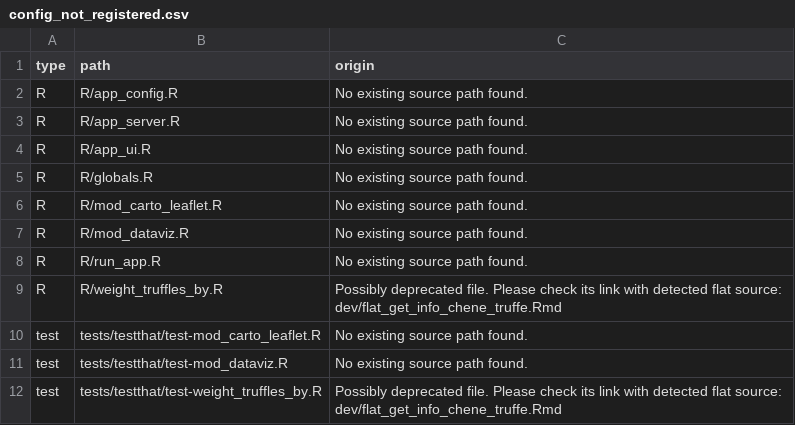
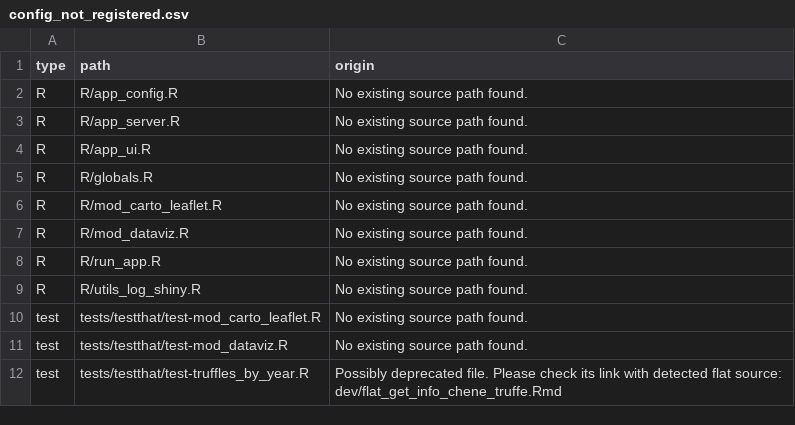
Before and after one commit to ThinkR-open/truffles, a CSV file: dev/config_not_registered.csv, drawn as a sheet.

Commit message:
feat: write in dv new truffle
using gargoyle to update db

```diff
--- a/dev/config_not_registered.csv
+++ b/dev/config_not_registered.csv
@@ -8,5 +8,5 @@
 "R","R/run_app.R","No existing source path found."
-"R","R/weight_truffles_by.R","Possibly deprecated file. Please check its link with detected flat source: dev/flat_get_info_chene_truffe.Rmd"
+"R","R/utils_log_shiny.R","No existing source path found."
 "test","tests/testthat/test-mod_carto_leaflet.R","No existing source path found."
 "test","tests/testthat/test-mod_dataviz.R","No existing source path found."
-"test","tests/testthat/test-weight_truffles_by.R","Possibly deprecated file. Please check its link with detected flat source: dev/flat_get_info_chene_truffe.Rmd"
+"test","tests/testthat/test-truffles_by_year.R","Possibly deprecated file. Please check its link with detected flat source: dev/flat_get_info_chene_truffe.Rmd"
```
Also changed, not shown: 26 other files.
